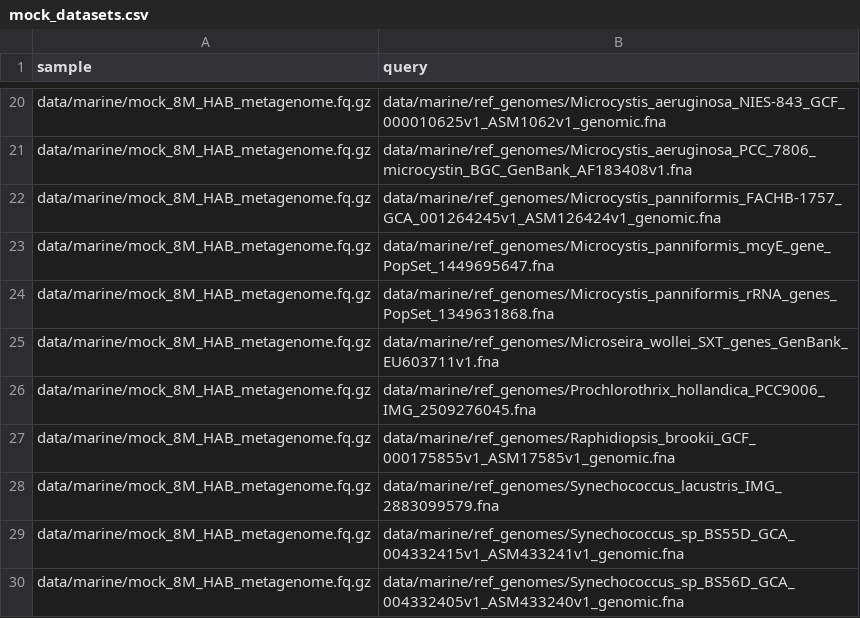
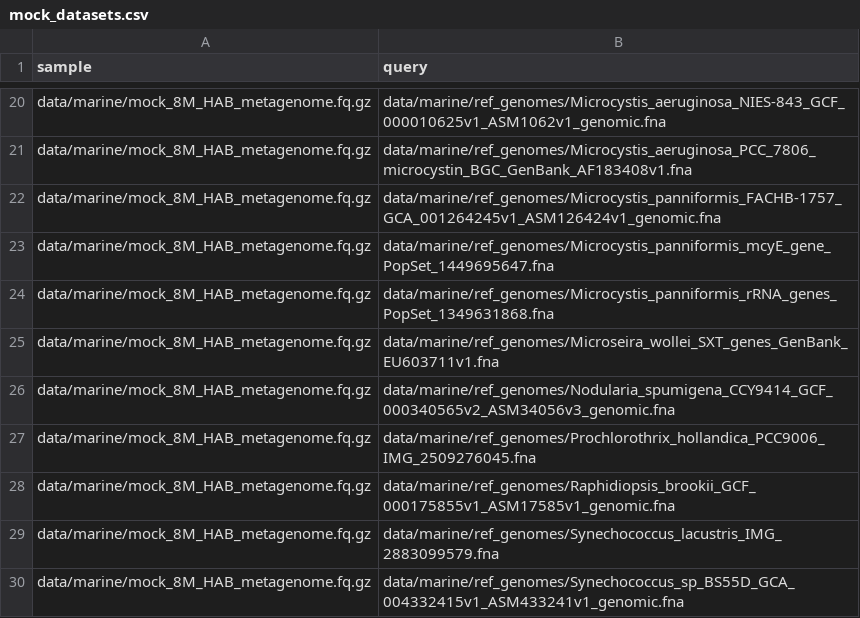
Before and after one commit to NCBI-Codeathons/bothie, a CSV file: data/mock_datasets.csv, drawn as a sheet; only a part is shown, gaps mark what is left out; the shorter side is filled out with more unchanged rows.

Commit message:
added Nodularia_spumigena back into query. Removed cmash from analysis

```diff
--- a/data/mock_datasets.csv
+++ b/data/mock_datasets.csv
@@ -25,2 +25,3 @@ data/marine/mock_8M_HAB_metagenome.fq.gz,data/marine/ref_genomes/Microcystis_pan
 data/marine/mock_8M_HAB_metagenome.fq.gz,data/marine/ref_genomes/Microseira_wollei_SXT_genes_GenBank_EU603711v1.fna
+data/marine/mock_8M_HAB_metagenome.fq.gz,data/marine/ref_genomes/Nodularia_spumigena_CCY9414_GCF_000340565v2_ASM34056v3_genomic.fna
 data/marine/mock_8M_HAB_metagenome.fq.gz,data/marine/ref_genomes/Prochlorothrix_hollandica_PCC9006_IMG_2509276045.fna
```
Also changed, not shown: 1 other file.
